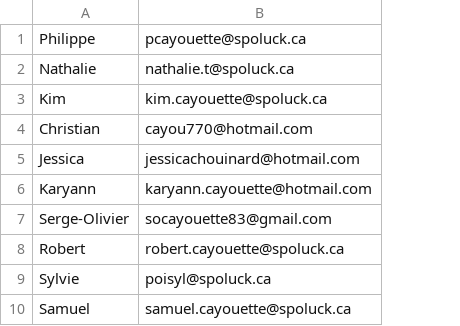
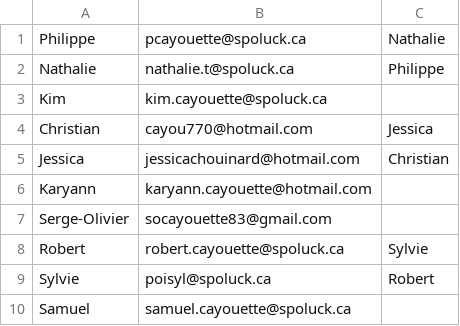
Before and after one commit to philx02/PigeNowel, a CSV file: Python/participants.csv, drawn as a sheet; the diff names each change by its address in the sheet, - before the commit and + after, or states it on an @@ line.

```diff
--- a/Python/participants.csv
+++ b/Python/participants.csv
+column C, rows 1-9: Nathalie | Philippe |  | Jessica | Christian |  |  | Sylvie | Robert
```
Also changed, not shown: 1 other file.
